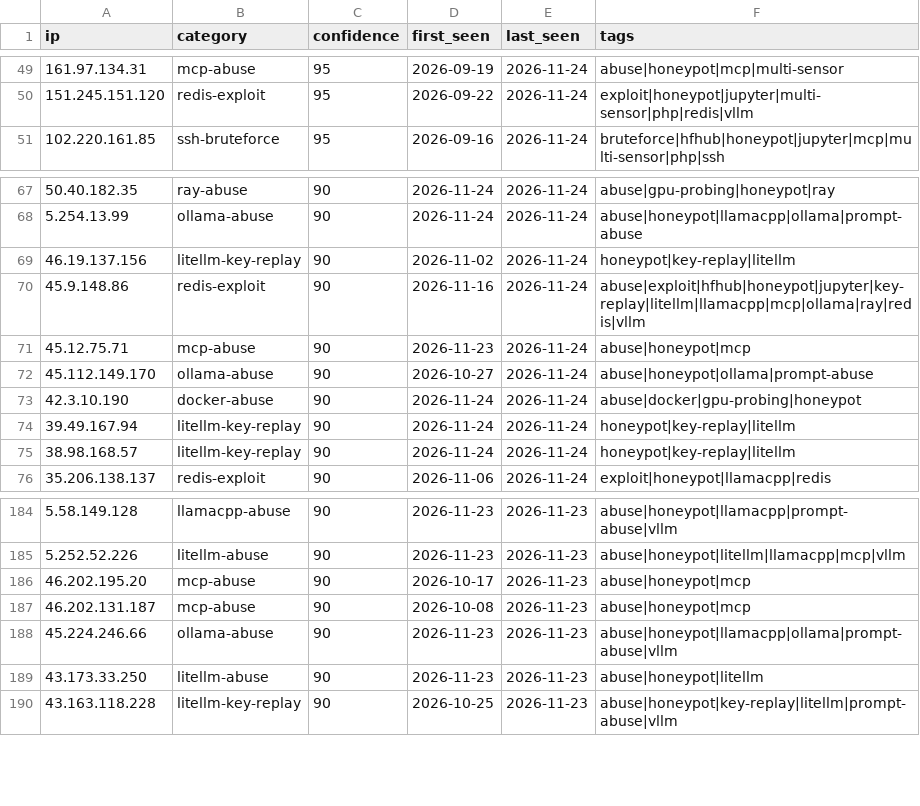
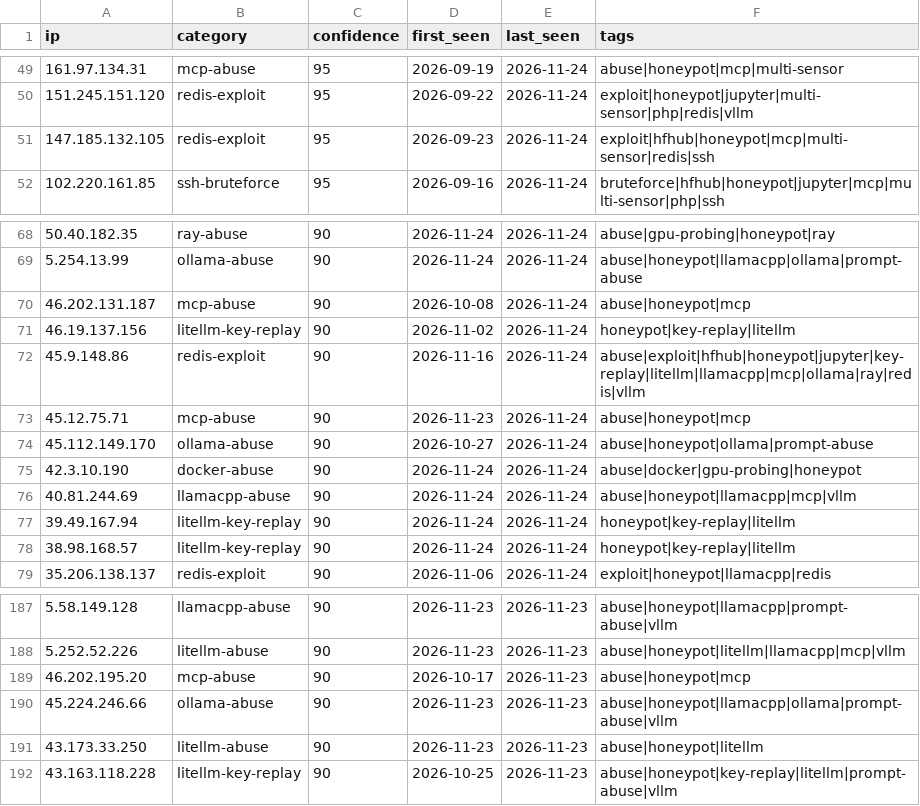
Before and after one commit to Zikmadol/trapline-ioc, a CSV file: feeds/ai-infra.csv, drawn as a sheet; only a part is shown, gaps mark what is left out.

```diff
--- a/feeds/ai-infra.csv
+++ b/feeds/ai-infra.csv
@@ -50,2 +50,3 @@ ip,category,confidence,first_seen,last_seen,tags
 151.245.151.120,redis-exploit,95,2026-09-22,2026-11-24,exploit|honeypot|jupyter|multi-sensor|php|redis|vllm
+147.185.132.105,redis-exploit,95,2026-09-23,2026-11-24,exploit|hfhub|honeypot|mcp|multi-sensor|redis|ssh
 102.220.161.85,ssh-bruteforce,95,2026-09-16,2026-11-24,bruteforce|hfhub|honeypot|jupyter|mcp|multi-sensor|php|ssh
@@ -68,2 +69,3 @@ ip,category,confidence,first_seen,last_seen,tags
 5.254.13.99,ollama-abuse,90,2026-11-24,2026-11-24,abuse|honeypot|llamacpp|ollama|prompt-abuse
+46.202.131.187,mcp-abuse,90,2026-10-08,2026-11-24,abuse|honeypot|mcp
 46.19.137.156,litellm-key-replay,90,2026-11-02,2026-11-24,honeypot|key-replay|litellm
@@ -73,2 +75,3 @@ ip,category,confidence,first_seen,last_seen,tags
 42.3.10.190,docker-abuse,90,2026-11-24,2026-11-24,abuse|docker|gpu-probing|honeypot
+40.81.244.69,llamacpp-abuse,90,2026-11-24,2026-11-24,abuse|honeypot|llamacpp|mcp|vllm
 39.49.167.94,litellm-key-replay,90,2026-11-24,2026-11-24,honeypot|key-replay|litellm
@@ -186,3 +189,2 @@ ip,category,confidence,first_seen,last_seen,tags
 46.202.195.20,mcp-abuse,90,2026-10-17,2026-11-23,abuse|honeypot|mcp
-46.202.131.187,mcp-abuse,90,2026-10-08,2026-11-23,abuse|honeypot|mcp
 45.224.246.66,ollama-abuse,90,2026-11-23,2026-11-23,abuse|honeypot|llamacpp|ollama|prompt-abuse|vllm
```
Also changed, not shown: daily/2026-11-24.csv, feeds/all-observed.csv, 12 other files.
